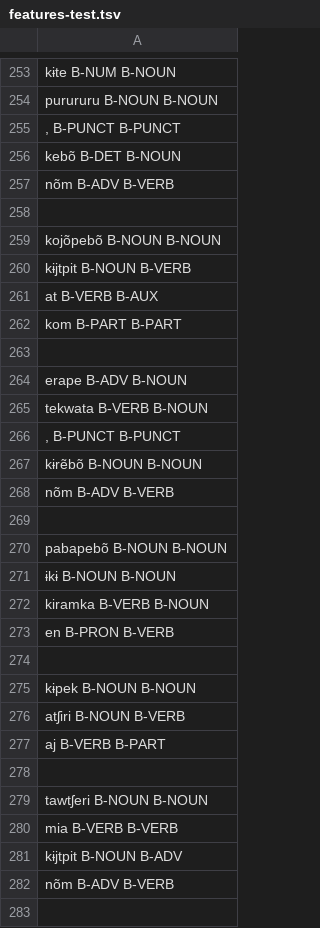
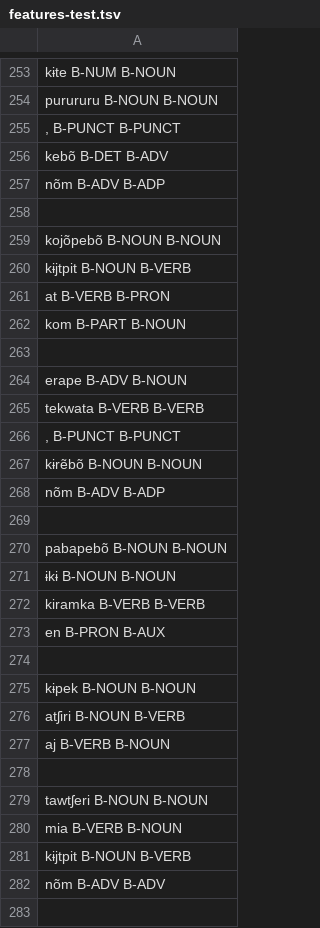
Before and after one commit to FredericBlum/ZeroShotTupian, a TSV file: models/resources/taggers/eval_multi_tupi/data/Akuntsu/features-test.tsv, drawn as a sheet; only a part is shown, gaps mark what is left out; the diff covers the shown part only.

```diff
--- a/models/resources/taggers/eval_multi_tupi/data/Akuntsu/features-test.tsv
+++ b/models/resources/taggers/eval_multi_tupi/data/Akuntsu/features-test.tsv
@@ -255,4 +255,4 @@ purururu B-NOUN B-NOUN
 , B-PUNCT B-PUNCT
-kebõ B-DET B-NOUN
-nõm B-ADV B-VERB
+kebõ B-DET B-ADV
+nõm B-ADV B-ADP
 
@@ -260,10 +260,10 @@ kojõpebõ B-NOUN B-NOUN
 kɨjtpit B-NOUN B-VERB
-at B-VERB B-AUX
-kom B-PART B-PART
+at B-VERB B-PRON
+kom B-PART B-NOUN
 
 erape B-ADV B-NOUN
-tekwata B-VERB B-NOUN
+tekwata B-VERB B-VERB
 , B-PUNCT B-PUNCT
 kɨrẽbõ B-NOUN B-NOUN
-nõm B-ADV B-VERB
+nõm B-ADV B-ADP
 
@@ -271,4 +271,4 @@ pabapebõ B-NOUN B-NOUN
 ɨkɨ B-NOUN B-NOUN
-kiramka B-VERB B-NOUN
-en B-PRON B-VERB
+kiramka B-VERB B-VERB
+en B-PRON B-AUX
 
@@ -276,8 +276,8 @@ kɨpek B-NOUN B-NOUN
 atʃiri B-NOUN B-VERB
-aj B-VERB B-PART
+aj B-VERB B-NOUN
 
 tawtʃeri B-NOUN B-NOUN
-mia B-VERB B-VERB
-kɨjtpit B-NOUN B-ADV
-nõm B-ADV B-VERB
+mia B-VERB B-NOUN
+kɨjtpit B-NOUN B-VERB
+nõm B-ADV B-ADV
 
```
Also changed, not shown: 10 added rows, 11 removed rows, 3 moved rows and 121 edited cells elsewhere in this file, models/resources/taggers/eval_multi_tupi/data/Munduruku/features-test.tsv, models/resources/taggers/eval_multi_tupi/test.tsv, 19 other files.
